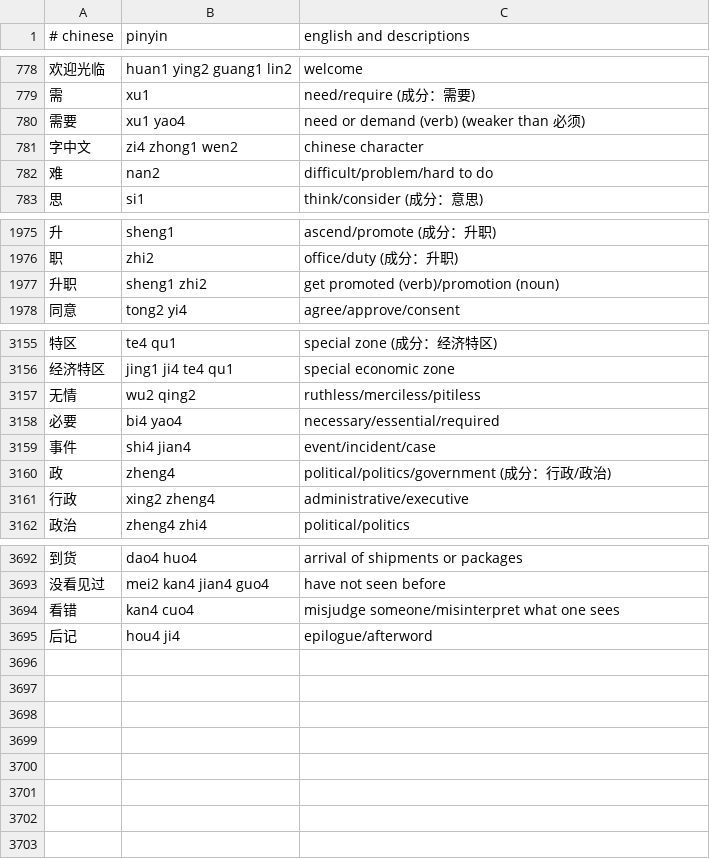
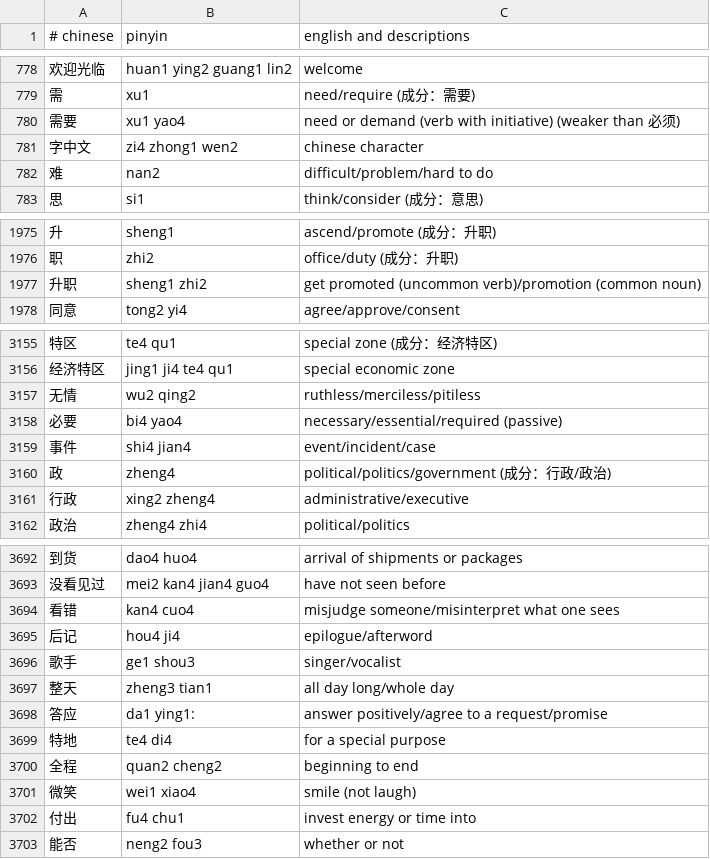
Before and after one commit to nickrusso42518/zhong, a CSV file: inputs/default.csv, drawn as a sheet; only a part is shown, gaps mark what is left out.

Commit message:
words [ci skip]

```diff
--- a/inputs/default.csv
+++ b/inputs/default.csv
@@ -779,3 +779,3 @@
 需,xu1,need/require (成分：需要)
-需要,xu1 yao4,need or demand (verb) (weaker than 必须)
+需要,xu1 yao4,need or demand (verb with initiative) (weaker than 必须)
 字中文,zi4 zhong1 wen2,chinese character
@@ -1976,3 +1976,3 @@
 职,zhi2,office/duty (成分：升职)
-升职,sheng1 zhi2,get promoted (verb)/promotion (noun)
+升职,sheng1 zhi2,get promoted (uncommon verb)/promotion (common noun)
 同意,tong2 yi4,agree/approve/consent
@@ -3157,3 +3157,3 @@
 无情,wu2 qing2,ruthless/merciless/pitiless
-必要,bi4 yao4,necessary/essential/required
+必要,bi4 yao4,necessary/essential/required (passive)
 事件,shi4 jian4,event/incident/case
@@ -3695 +3695,9 @@
 后记,hou4 ji4,epilogue/afterword
+歌手,ge1 shou3,singer/vocalist
+整天,zheng3 tian1,all day long/whole day
+答应,da1 ying1:,answer positively/agree to a request/promise
+特地,te4 di4,for a special purpose
+全程,quan2 cheng2,beginning to end
+微笑,wei1 xiao4,smile (not laugh)
+付出,fu4 chu1,invest energy or time into
+能否,neng2 fou3,whether or not
```
